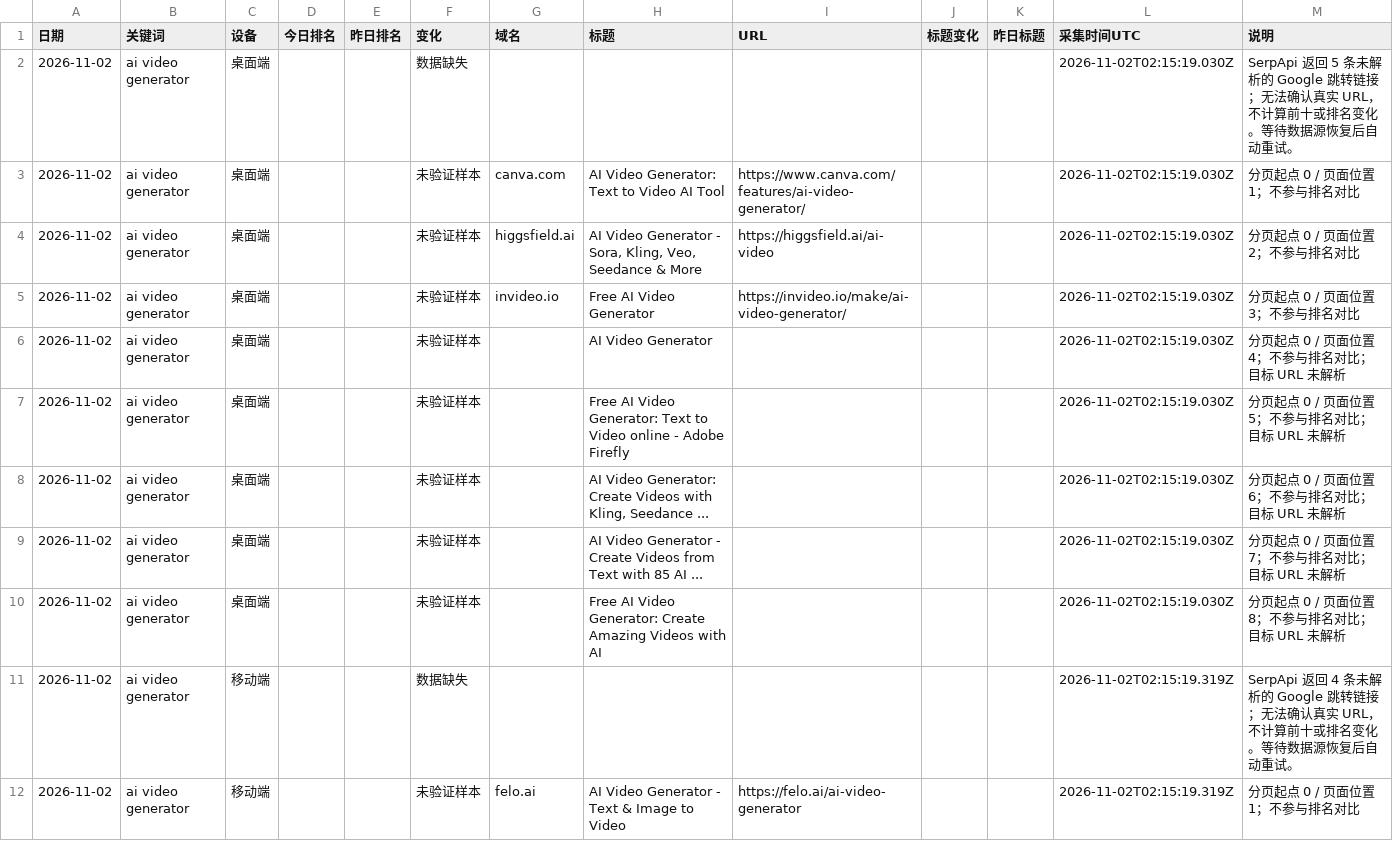
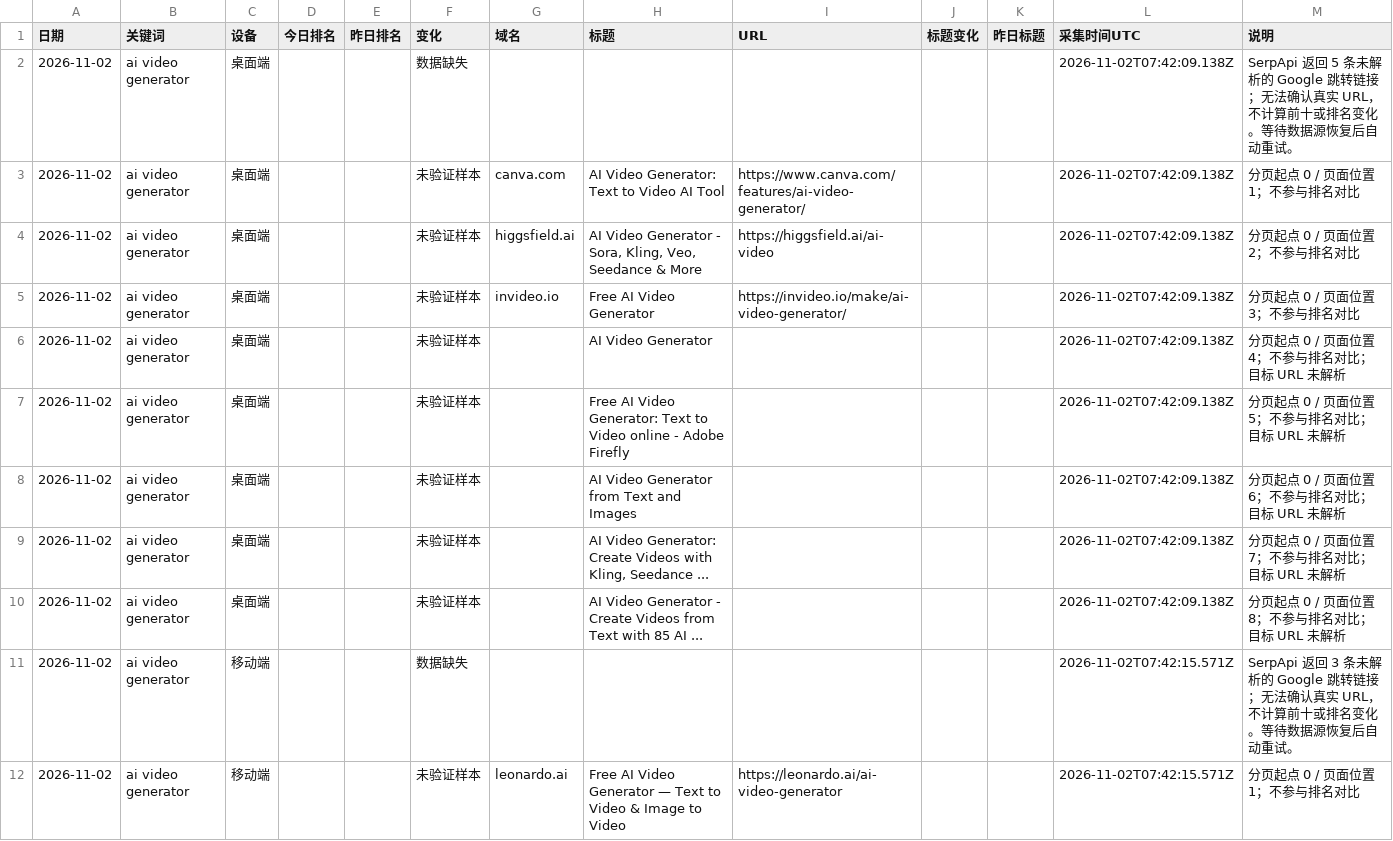
Before and after one commit to echobrown1314-oss/competitor-blog-report, a CSV file: data/serp/latest.csv, drawn as a sheet; only a part is shown; the diff covers the shown part only.

```diff
--- a/data/serp/latest.csv
+++ b/data/serp/latest.csv
@@ -1,12 +1,12 @@
 "日期","关键词","设备","今日排名","昨日排名","变化","域名","标题","URL","标题变化","昨日标题","采集时间UTC","说明"
-"2026-11-02","ai video generator","桌面端","","","数据缺失","","","","","","2026-11-02T02:15:19.030Z","SerpApi 返回 5 条未解析的 Google 跳转链接；无法确认真实 URL，不计算前十或排名变化。等待数据源恢复后自动重试。"
-"2026-11-02","ai video generator","桌面端","","","未验证样本","canva.com","AI Video Generator: Text to Video AI Tool","https://www.canva.com/features/ai-video-generator/","","","2026-11-02T02:15:19.030Z","分页起点 0 / 页面位置 1；不参与排名对比"
-"2026-11-02","ai video generator","桌面端","","","未验证样本","higgsfield.ai","AI Video Generator - Sora, Kling, Veo, Seedance & More","https://higgsfield.ai/ai-video","","","2026-11-02T02:15:19.030Z","分页起点 0 / 页面位置 2；不参与排名对比"
-"2026-11-02","ai video generator","桌面端","","","未验证样本","invideo.io","Free AI Video Generator","https://invideo.io/make/ai-video-generator/","","","2026-11-02T02:15:19.030Z","分页起点 0 / 页面位置 3；不参与排名对比"
-"2026-11-02","ai video generator","桌面端","","","未验证样本","","AI Video Generator","","","","2026-11-02T02:15:19.030Z","分页起点 0 / 页面位置 4；不参与排名对比；目标 URL 未解析"
-"2026-11-02","ai video generator","桌面端","","","未验证样本","","Free AI Video Generator: Text to Video online - Adobe Firefly","","","","2026-11-02T02:15:19.030Z","分页起点 0 / 页面位置 5；不参与排名对比；目标 URL 未解析"
-"2026-11-02","ai video generator","桌面端","","","未验证样本","","AI Video Generator: Create Videos with Kling, Seedance ...","","","","2026-11-02T02:15:19.030Z","分页起点 0 / 页面位置 6；不参与排名对比；目标 URL 未解析"
-"2026-11-02","ai video generator","桌面端","","","未验证样本","","AI Video Generator - Create Videos from Text with 85 AI ...","","","","2026-11-02T02:15:19.030Z","分页起点 0 / 页面位置 7；不参与排名对比；目标 URL 未解析"
-"2026-11-02","ai video generator","桌面端","","","未验证样本","","Free AI Video Generator: Create Amazing Videos with AI","","","","2026-11-02T02:15:19.030Z","分页起点 0 / 页面位置 8；不参与排名对比；目标 URL 未解析"
-"2026-11-02","ai video generator","移动端","","","数据缺失","","","","","","2026-11-02T02:15:19.319Z","SerpApi 返回 4 条未解析的 Google 跳转链接；无法确认真实 URL，不计算前十或排名变化。等待数据源恢复后自动重试。"
-"2026-11-02","ai video generator","移动端","","","未验证样本","felo.ai","AI Video Generator - Text & Image to Video","https://felo.ai/ai-video-generator","","","2026-11-02T02:15:19.319Z","分页起点 0 / 页面位置 1；不参与排名对比"
+"2026-11-02","ai video generator","桌面端","","","数据缺失","","","","","","2026-11-02T07:42:09.138Z","SerpApi 返回 5 条未解析的 Google 跳转链接；无法确认真实 URL，不计算前十或排名变化。等待数据源恢复后自动重试。"
+"2026-11-02","ai video generator","桌面端","","","未验证样本","canva.com","AI Video Generator: Text to Video AI Tool","https://www.canva.com/features/ai-video-generator/","","","2026-11-02T07:42:09.138Z","分页起点 0 / 页面位置 1；不参与排名对比"
+"2026-11-02","ai video generator","桌面端","","","未验证样本","higgsfield.ai","AI Video Generator - Sora, Kling, Veo, Seedance & More","https://higgsfield.ai/ai-video","","","2026-11-02T07:42:09.138Z","分页起点 0 / 页面位置 2；不参与排名对比"
+"2026-11-02","ai video generator","桌面端","","","未验证样本","invideo.io","Free AI Video Generator","https://invideo.io/make/ai-video-generator/","","","2026-11-02T07:42:09.138Z","分页起点 0 / 页面位置 3；不参与排名对比"
+"2026-11-02","ai video generator","桌面端","","","未验证样本","","AI Video Generator","","","","2026-11-02T07:42:09.138Z","分页起点 0 / 页面位置 4；不参与排名对比；目标 URL 未解析"
+"2026-11-02","ai video generator","桌面端","","","未验证样本","","Free AI Video Generator: Text to Video online - Adobe Firefly","","","","2026-11-02T07:42:09.138Z","分页起点 0 / 页面位置 5；不参与排名对比；目标 URL 未解析"
+"2026-11-02","ai video generator","桌面端","","","未验证样本","","AI Video Generator from Text and Images","","","","2026-11-02T07:42:09.138Z","分页起点 0 / 页面位置 6；不参与排名对比；目标 URL 未解析"
+"2026-11-02","ai video generator","桌面端","","","未验证样本","","AI Video Generator: Create Videos with Kling, Seedance ...","","","","2026-11-02T07:42:09.138Z","分页起点 0 / 页面位置 7；不参与排名对比；目标 URL 未解析"
+"2026-11-02","ai video generator","桌面端","","","未验证样本","","AI Video Generator - Create Videos from Text with 85 AI ...","","","","2026-11-02T07:42:09.138Z","分页起点 0 / 页面位置 8；不参与排名对比；目标 URL 未解析"
+"2026-11-02","ai video generator","移动端","","","数据缺失","","","","","","2026-11-02T07:42:15.571Z","SerpApi 返回 3 条未解析的 Google 跳转链接；无法确认真实 URL，不计算前十或排名变化。等待数据源恢复后自动重试。"
+"2026-11-02","ai video generator","移动端","","","未验证样本","leonardo.ai","Free AI Video Generator — Text to Video & Image to Video","https://leonardo.ai/ai-video-generator","","","2026-11-02T07:42:15.571Z","分页起点 0 / 页面位置 1；不参与排名对比"
```
Also changed, not shown: 1 removed row and 118 edited cells elsewhere in this file, data/serp/reports/2026-11-02.csv, 3 other files.
